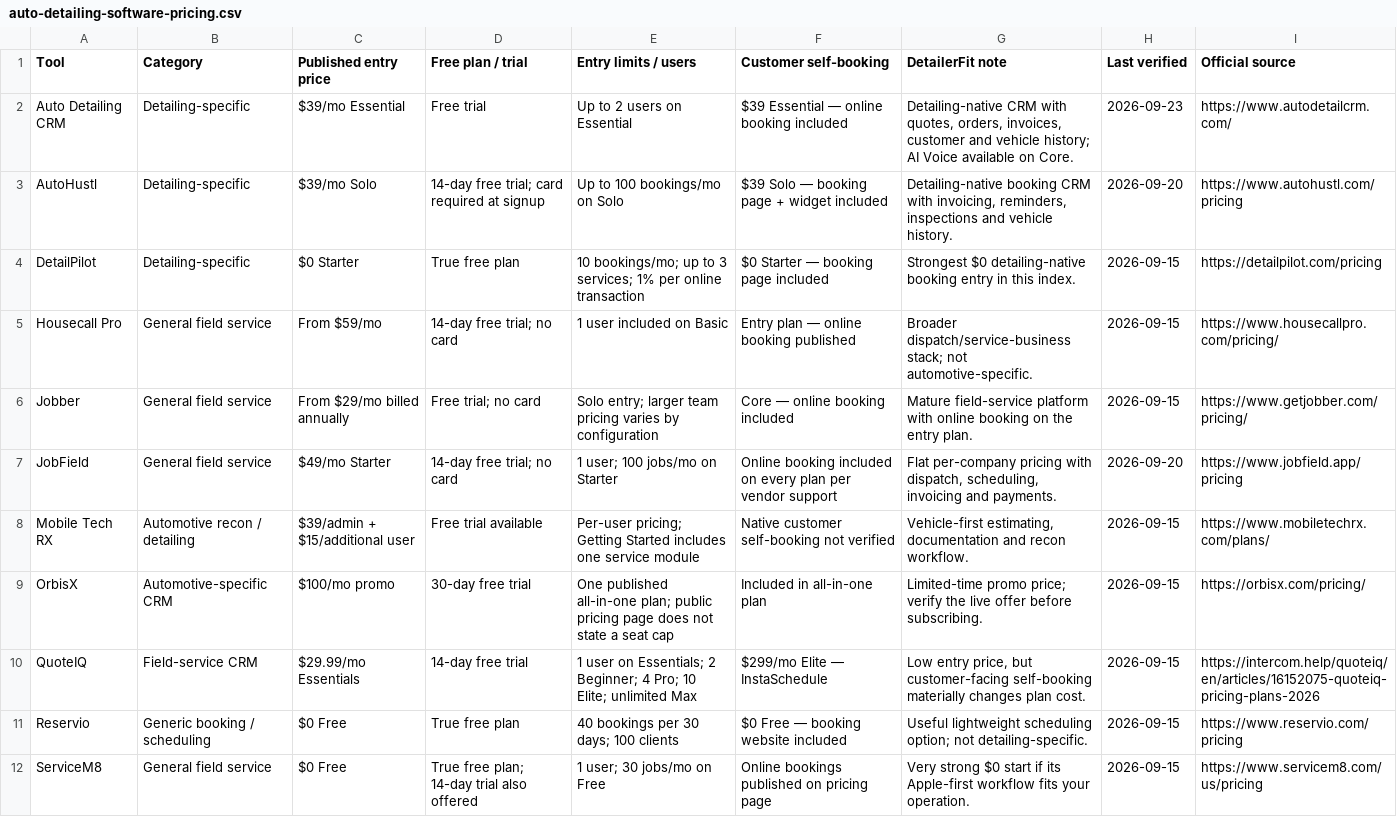
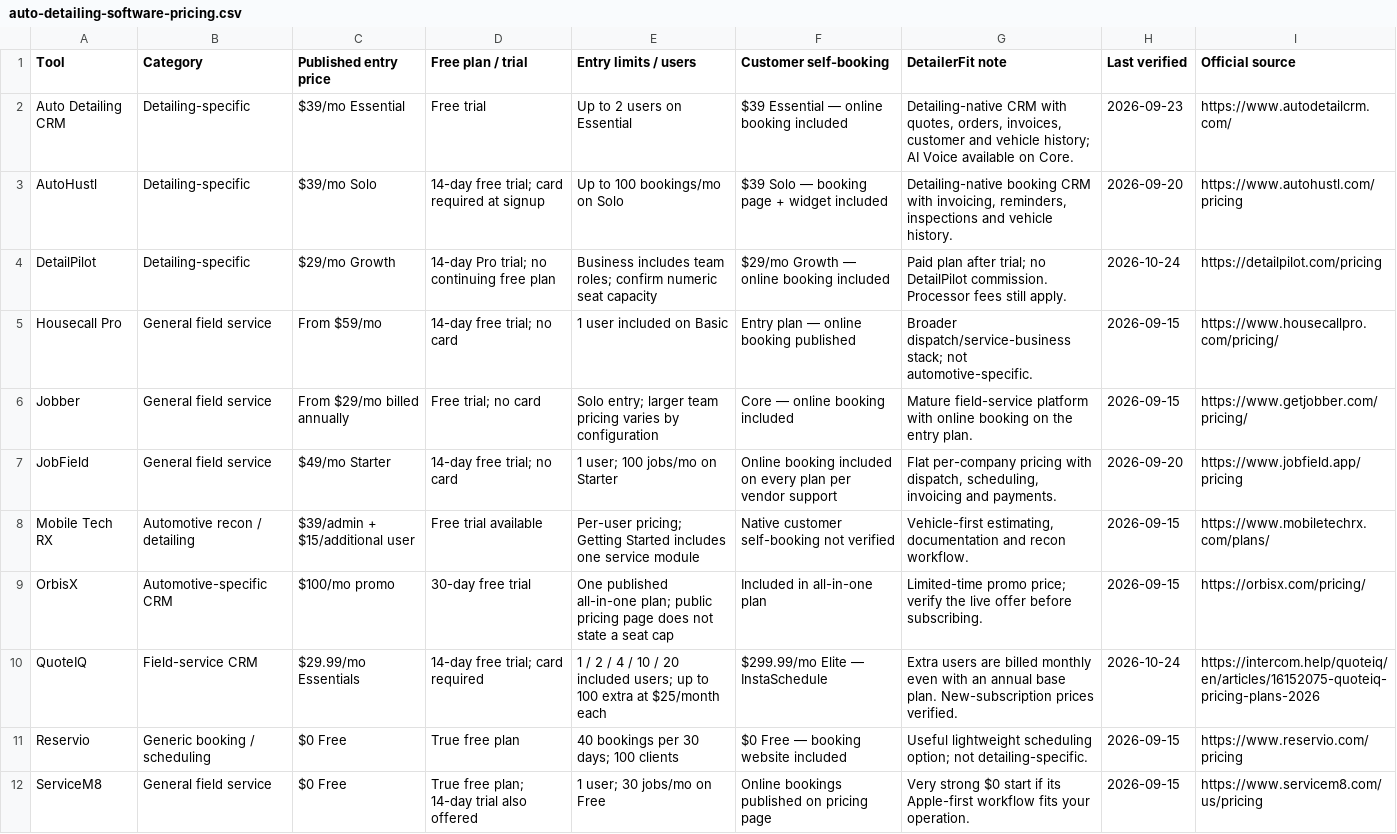
Before and after one commit to melo7curry30/detailerfit, a CSV file: auto-detailing-software-pricing.csv, drawn as a sheet; only a part is shown; the diff names each change by its address in the sheet, - before the commit and + after, or states it on an @@ line.

```diff
--- a/auto-detailing-software-pricing.csv
+++ b/auto-detailing-software-pricing.csv
-C4 (Published entry price): $0 Starter
+C4 (Published entry price): $29/mo Growth
-D4 (Free plan / trial): True free plan
+D4 (Free plan / trial): 14-day Pro trial; no continuing free plan
-E4 (Entry limits / users): 10 bookings/mo; up to 3 services; 1% per online transaction
+E4 (Entry limits / users): Business includes team roles; confirm numeric seat capacity
-F4 (Customer self-booking): $0 Starter — booking page included
+F4 (Customer self-booking): $29/mo Growth — online booking included
-G4 (DetailerFit note): Strongest $0 detailing-native booking entry in this index.
+G4 (DetailerFit note): Paid plan after trial; no DetailPilot commission. Processor fees still apply.
-H4 (Last verified): 2026-09-15
+H4 (Last verified): 2026-10-24
-D10 (Free plan / trial): 14-day free trial
+D10 (Free plan / trial): 14-day free trial; card required
-E10 (Entry limits / users): 1 user on Essentials; 2 Beginner; 4 Pro; 10 Elite; unlimited Max
+E10 (Entry limits / users): 1 / 2 / 4 / 10 / 20 included users; up to 100 extra at $25/month each
-F10 (Customer self-booking): $299/mo Elite — InstaSchedule
+F10 (Customer self-booking): $299.99/mo Elite — InstaSchedule
-G10 (DetailerFit note): Low entry price, but customer-facing self-booking materially changes plan cost.
+G10 (DetailerFit note): Extra users are billed monthly even with an annual base plan. New-subscription prices verified.
-H10 (Last verified): 2026-09-15
+H10 (Last verified): 2026-10-24
```
Also changed, not shown: 45 other files.
